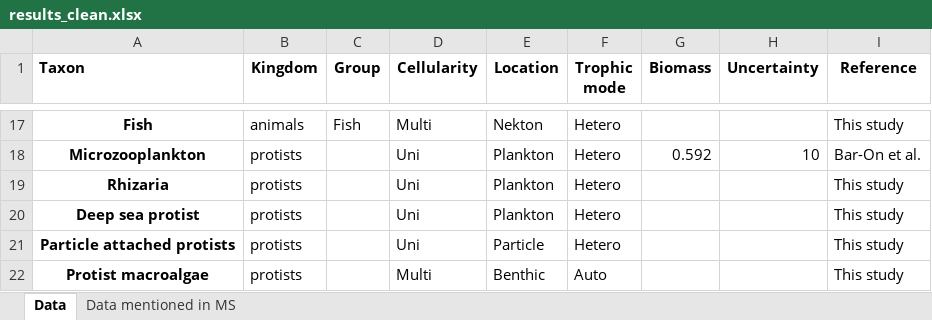
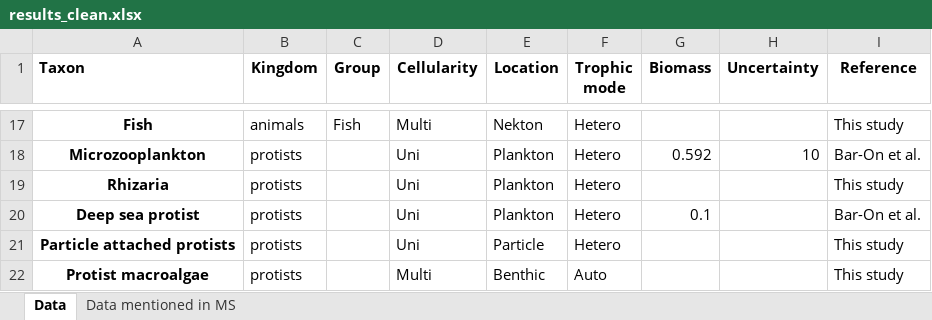
Before and after one commit to WenyuMolly/ocean_biomass, an Excel workbook: results/results_clean.xlsx, sheet Data, drawn as a sheet; only a part is shown, gaps mark what is left out; values as stored, in another font and other column widths than the file's, no borders; charts and pictures not drawn; the diff names each change by its address in the sheet, - before the commit and + after, or states it on an @@ line.

```diff
--- a/results/results_clean.xlsx (sheet Data)
+++ b/results/results_clean.xlsx (sheet Data)
-G20 (Biomass): (empty)
+G20 (Biomass): 0.1
-I20 (Reference): This study
+I20 (Reference): Bar-On et al.
```
Also changed, not shown: sheet Data mentioned in MS, charts or pictures, results/results.xlsx, 3 other files.
